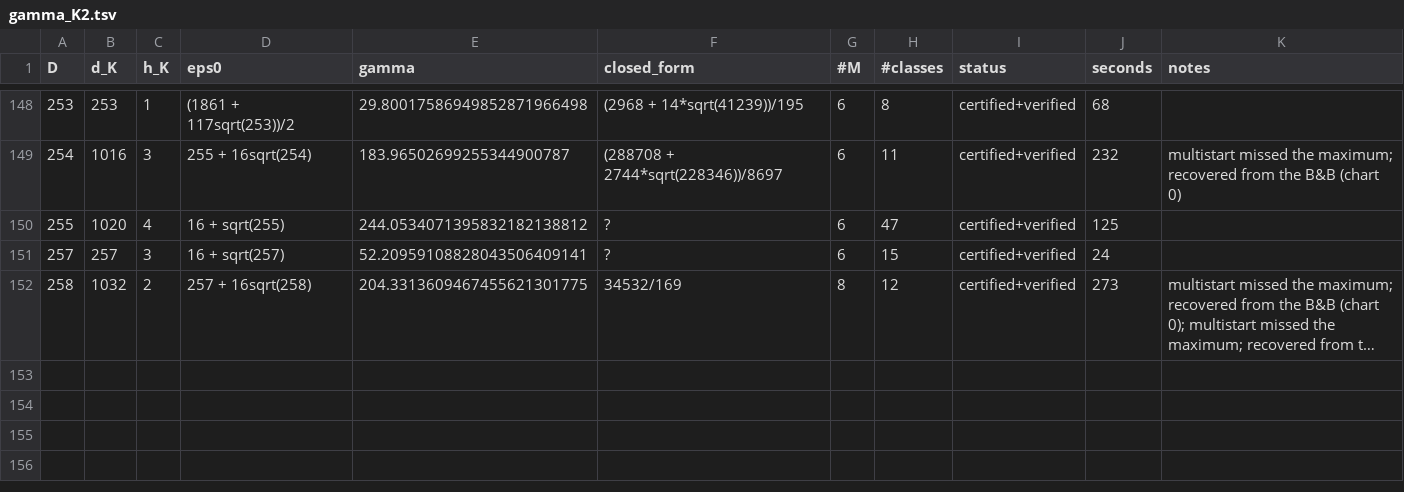
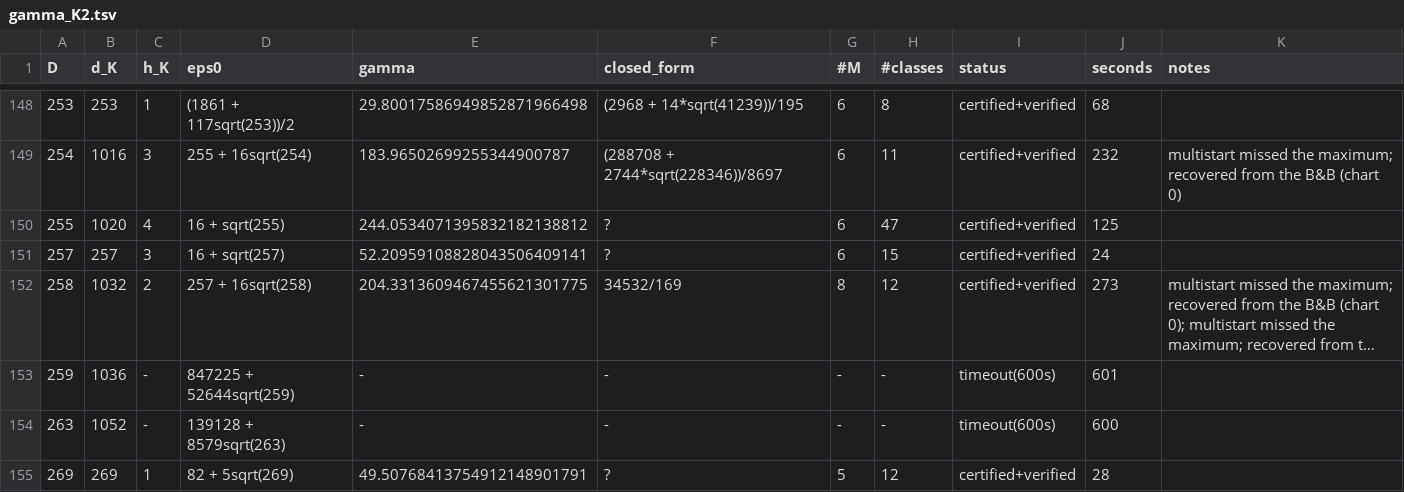
Before and after one commit to pav10/hermite-humbert, a TSV file: results/gamma_K2.tsv, drawn as a sheet; only a part is shown, gaps mark what is left out; long unchanged cells end in …; the diff names each change by its address in the sheet, - before the commit and + after, or states it on an @@ line.

```diff
--- a/results/gamma_K2.tsv
+++ b/results/gamma_K2.tsv
+row 153: 259 | 1036 | - | 847225 + 52644sqrt(259) | - | - | - | - | timeout(600s) | 601
+row 154: 263 | 1052 | - | 139128 + 8579sqrt(263) | - | - | - | - | timeout(600s) | 600
+row 155: 269 | 269 | 1 | 82 + 5sqrt(269) | 49.50768413754912148901791 | ? | 5 | 12 | certified+verified | 28
```
Also changed, not shown: 2 other files.
